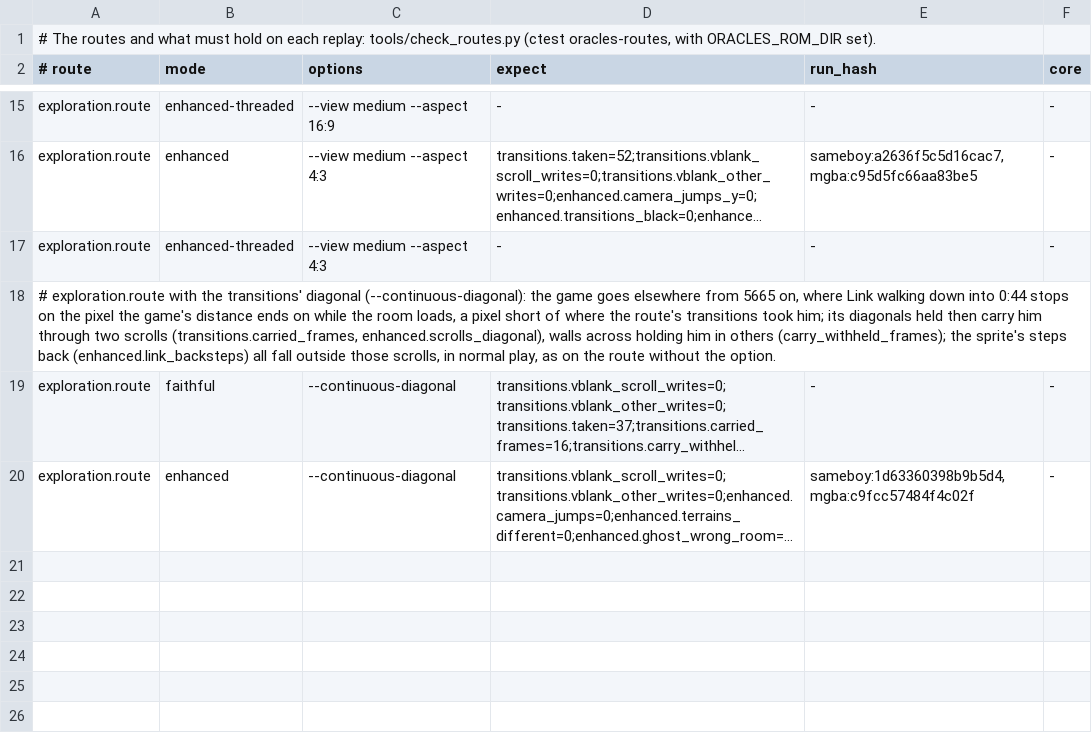
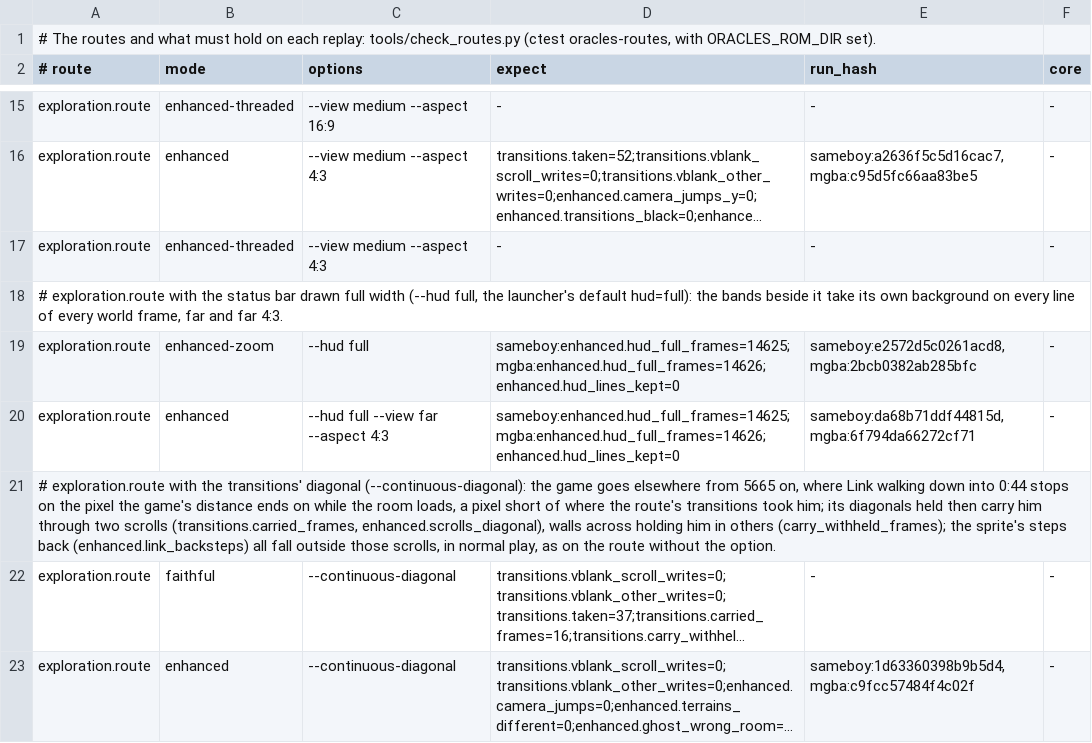
Before and after one commit to SiggeMcKvack/top, a TSV file: routes/moonrise-regalia/checks.tsv, drawn as a sheet; only a part is shown, gaps mark what is left out; long unchanged cells end in …; the diff names each change by its address in the sheet, - before the commit and + after, or states it on an @@ line.

Commit message:
Draw the status bar full width in Moonrise Regalia and Temple of Seasons too
Display's HUD row, Full width by default, painted the bands beside the status bar with the bar's own background in Ages, Seasons and Gifts of Kinomi, but left them dark in Moonrise Regalia 1.0.6 and Temple of Seasons 1.073, without Display saying so. The fill decodes the bar from its two maps in WRAM bank 4, and those two profiles bound the tile map alone: the attribute map was named absent, for the item hotkeys' reason, though the bar's colours need it whether the hotkeys are qualified or not.

Both profiles now bind w4StatusBarAttributeMap at 4:d640, as the original games and Gifts of Kinomi do. Each image's own table of uncompressed graphics headers confirms it: its entry 3, which checkReloadStatusBarGraphics loads into the VRAM, copies 4:d640 to $9fc1 in the VRAM's bank 1 and 4:d240 to $9fc0, the rows of the $9c00 map that the status bar's lines show, with the same bytes as the originals (Moonrise Regalia's table at 01:6cde, as in Ages; Temple of Seasons' moved to 16:6ca8, as in Seasons), and the one instruction of bank 2 that addresses $d640 stands where the base game's does. The same header confirms the tile map at 4:d240, which Temple of Seasons' binding had left unverified. The item hotkeys stay unqualified in both games.

The status bar is now full width in all five games. The Enhanced rows of both games' routes with the full-width bar take their new run hashes.

```diff
--- a/routes/moonrise-regalia/checks.tsv
+++ b/routes/moonrise-regalia/checks.tsv
+row 18: # exploration.route with the status bar drawn full width (--hud full, the launcher's default hud=full): the bands beside it take its own background on every line of every world frame, far and far 4:3.
+row 19: exploration.route | enhanced-zoom | --hud full | sameboy:enhanced.hud_full_frames=14625;mgba:enhanced.hud_full_frames=14626;enhanced.hud_lines_kept=0 | sameboy:e2572d5c0261acd8,mgba:2bcb0382ab285bfc | -
+row 20: exploration.route | enhanced | --hud full --view far --aspect 4:3 | sameboy:enhanced.hud_full_frames=14625;mgba:enhanced.hud_full_frames=14626;enhanced.hud_lines_kept=0 | sameboy:da68b71ddf44815d,mgba:6f794da66272cf71 | -
```
Also changed, not shown: routes/temple-of-seasons/checks.tsv, 5 other files.
